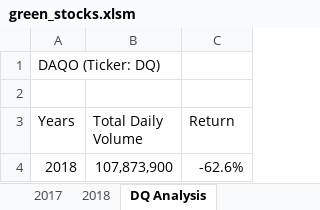
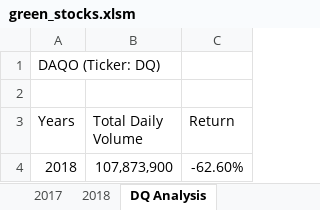
Before and after one commit to kenwelsh/Stock-Analysis, an Excel workbook: green_stocks.xlsm, sheet DQ Analysis, drawn as a sheet; values as stored, in another font and other column widths than the file's, no borders; charts and pictures not drawn; the diff names each change by its address in the sheet, - before the commit and + after, or states it on an @@ line.

```diff
--- a/green_stocks.xlsm (sheet DQ Analysis)
+++ b/green_stocks.xlsm (sheet DQ Analysis)
-C4 (Return): -62.6%
+C4 (Return): -62.60%
```
Also changed, not shown: sheet All Stocks Analysis, charts or pictures.
